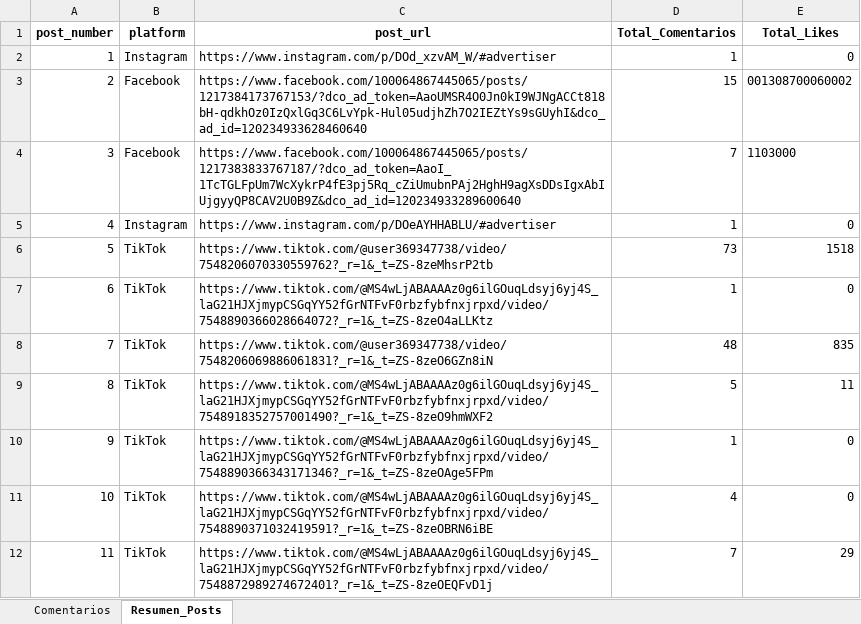
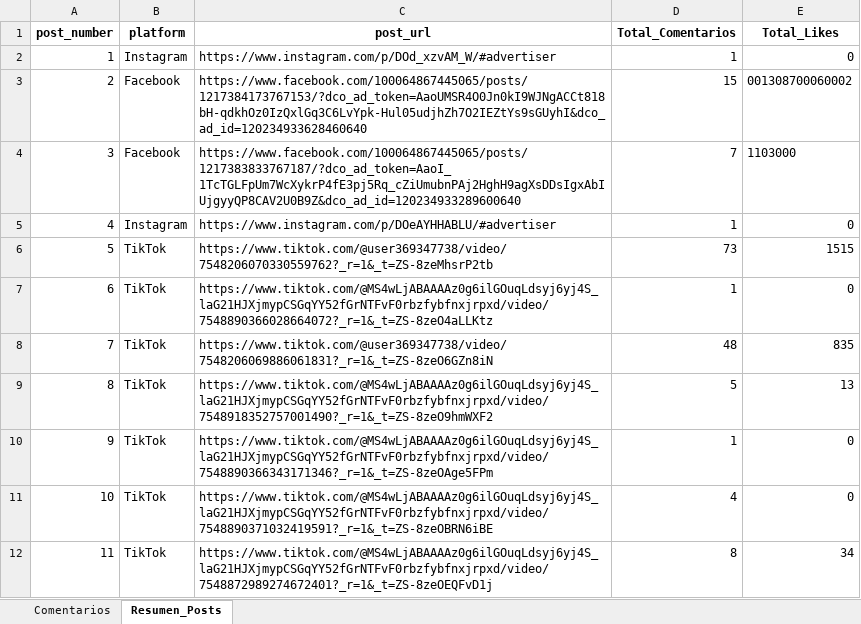
Before and after one commit to sociallisteningalpina-lang/dashboard-superioridad, an Excel workbook: Comentarios Campaña.xlsx, sheet Resumen_Posts, drawn as a sheet; values as stored, in another font and other column widths than the file's, no borders; the diff names each change by its address in the sheet, - before the commit and + after, or states it on an @@ line.

```diff
--- a/Comentarios Campaña.xlsx (sheet Resumen_Posts)
+++ b/Comentarios Campaña.xlsx (sheet Resumen_Posts)
-E6 (Total_Likes): 1518
+E6 (Total_Likes): 1515
-E9 (Total_Likes): 11
+E9 (Total_Likes): 13
-D12 (Total_Comentarios): 7
+D12 (Total_Comentarios): 8
-E12 (Total_Likes): 29
+E12 (Total_Likes): 34
```
Also changed, not shown: sheet Comentarios, 1 other file.
